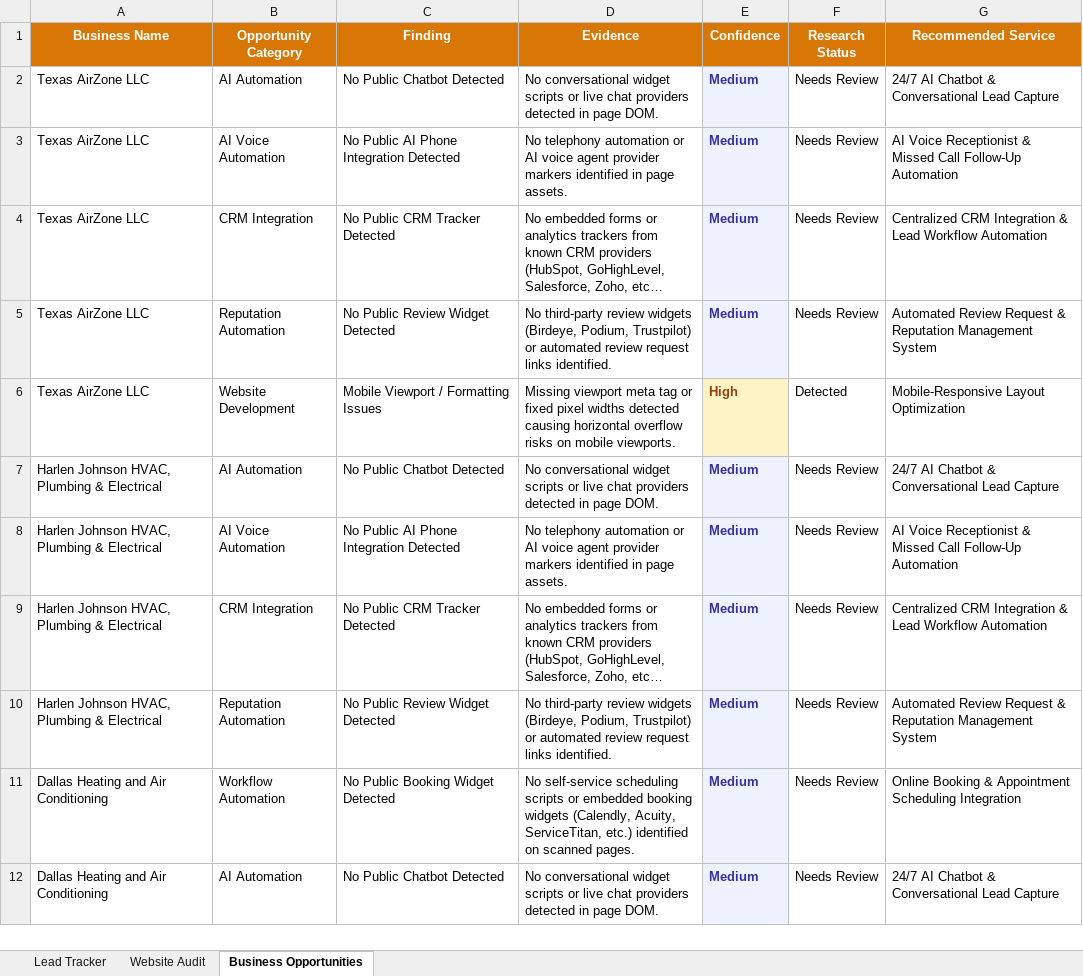
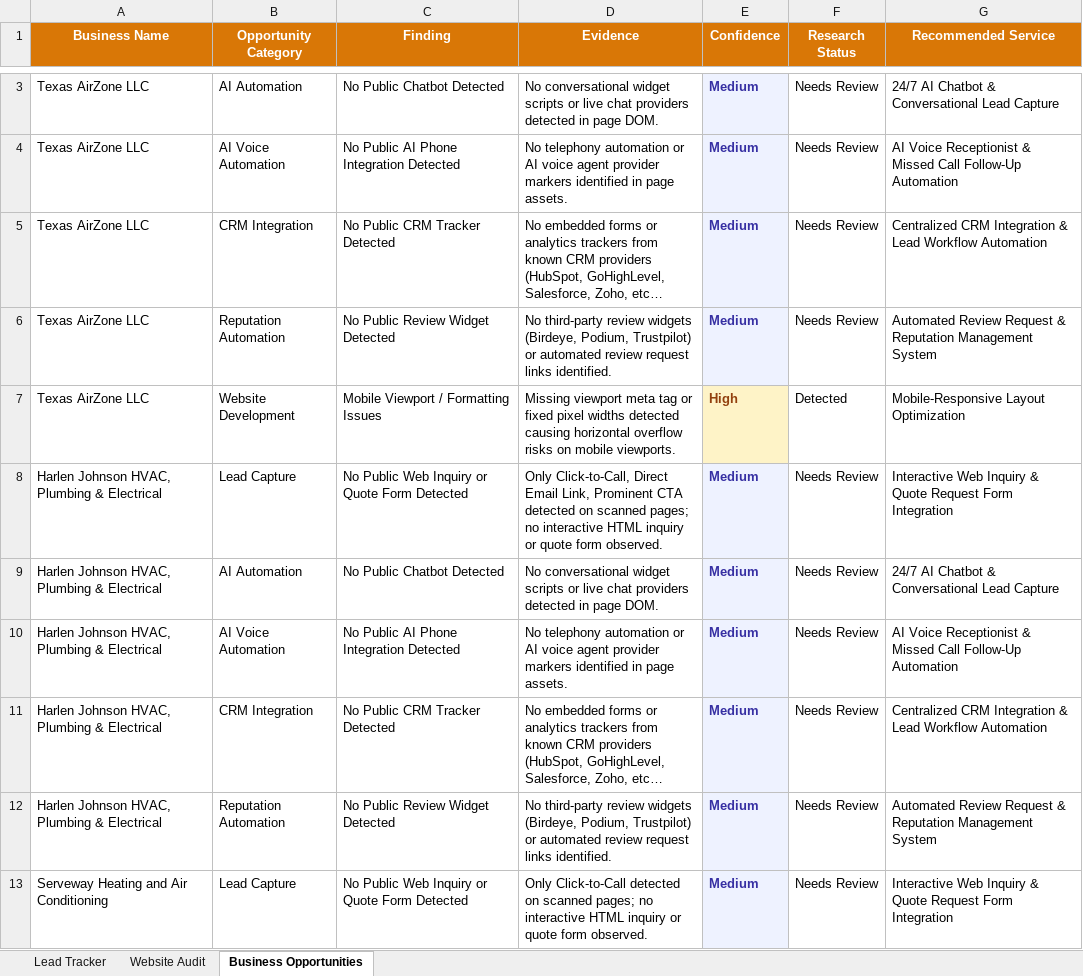
Before and after one commit to mamunaio/google-map-scrapper, an Excel workbook: LeadHunter_3Sheet_Live_Dallas_HVAC.xlsx, sheet Business Opportunities, drawn as a sheet; only a part is shown, gaps mark what is left out; the shorter side is filled out with more unchanged rows; long unchanged cells end in …; values as stored, in another font and other column widths than the file's, no borders; the diff covers the shown part only; the diff names each change by its address in the sheet, - before the commit and + after, or states it on an @@ line.

Commit message:
Fix(Phase-08.2): Contact availability scoring, click-to-call feature label, and Main Opportunity parity

```diff
--- a/LeadHunter_3Sheet_Live_Dallas_HVAC.xlsx (sheet Business Opportunities)
+++ b/LeadHunter_3Sheet_Live_Dallas_HVAC.xlsx (sheet Business Opportunities)
+row 8: Harlen Johnson HVAC, Plumbing & Electrical | Lead Capture | No Public Web Inquiry or Quote Form Detected | Only Click-to-Call, Direct Email Link, Prominent CTA detected on scanned pages; no interactive HTML inquiry or quote form observed. | Medium | Needs Review | Interactive Web Inquiry & Quote Request Form Integration
+row 13: Serveway Heating and Air Conditioning | Lead Capture | No Public Web Inquiry or Quote Form Detected | Only Click-to-Call detected on scanned pages; no interactive HTML inquiry or quote form observed. | Medium | Needs Review | Interactive Web Inquiry & Quote Request Form Integration
```
Also changed, not shown: 16 added rows and 13 edited cells elsewhere in this sheet, sheet Lead Tracker, sheet Website Audit, 7 other files.
